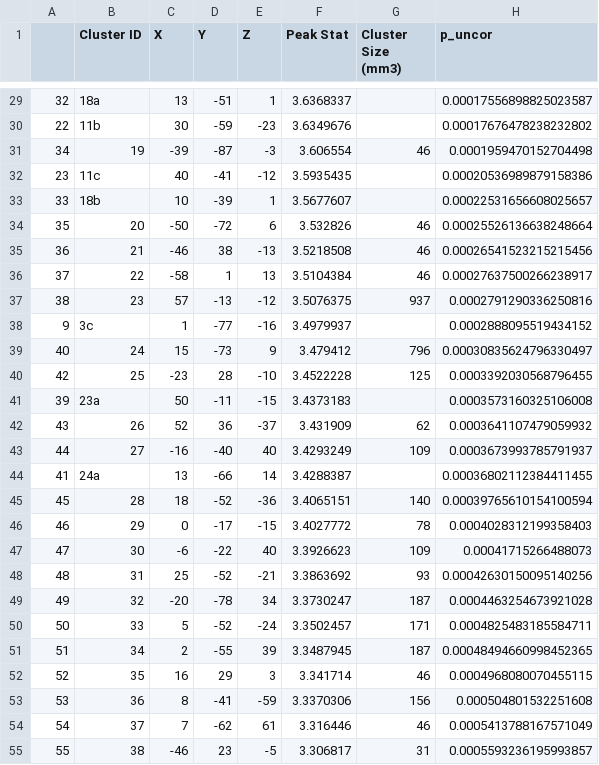
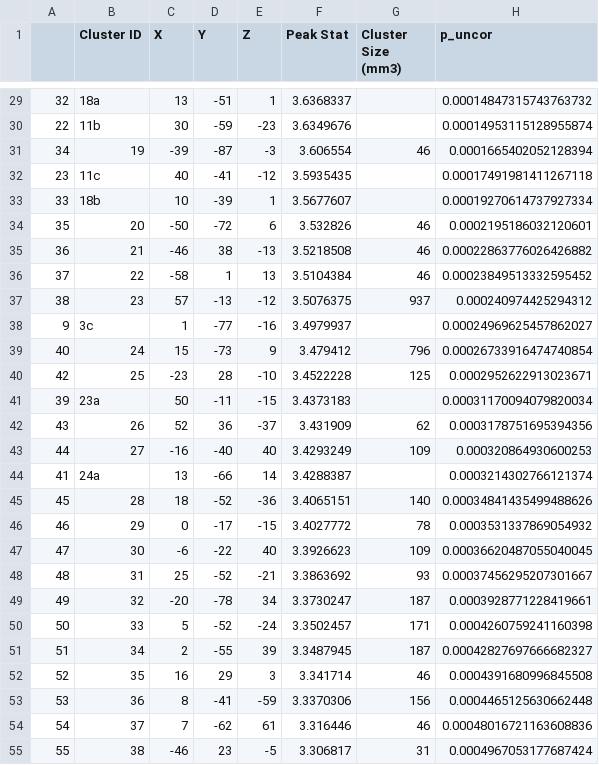
Before and after one commit to davide-aloi/raindrop_analyses_fmri_eeg, a CSV file: fmri/glm/p01_glm_results_roi_p001_unc/p01_w06_day01_TENNIS_TASK_0006_allbrain.csv, drawn as a sheet; only a part is shown, gaps mark what is left out; the diff covers the shown part only.

```diff
--- a/fmri/glm/p01_glm_results_roi_p001_unc/p01_w06_day01_TENNIS_TASK_0006_allbrain.csv
+++ b/fmri/glm/p01_glm_results_roi_p001_unc/p01_w06_day01_TENNIS_TASK_0006_allbrain.csv
@@ -29,27 +29,27 @@
-32,18a,13,-51,1,3.6368337,,0.00017556898825023587
-22,11b,30,-59,-23,3.6349676,,0.00017676478238232802
-34,19,-39,-87,-3,3.606554,46,0.0001959470152704498
-23,11c,40,-41,-12,3.5935435,,0.00020536989879158386
-33,18b,10,-39,1,3.5677607,,0.00022531656608025657
-35,20,-50,-72,6,3.532826,46,0.00025526136638248664
-36,21,-46,38,-13,3.5218508,46,0.00026541523215215456
-37,22,-58,1,13,3.5104384,46,0.00027637500266238917
-38,23,57,-13,-12,3.5076375,937,0.0002791290336250816
-9,3c,1,-77,-16,3.4979937,,0.0002888095519434152
-40,24,15,-73,9,3.479412,796,0.00030835624796330497
-42,25,-23,28,-10,3.4522228,125,0.0003392030568796455
-39,23a,50,-11,-15,3.4373183,,0.0003573160325106008
-43,26,52,36,-37,3.431909,62,0.0003641107479059932
-44,27,-16,-40,40,3.4293249,109,0.0003673993785791937
-41,24a,13,-66,14,3.4288387,,0.00036802112384411455
-45,28,18,-52,-36,3.4065151,140,0.00039765610154100594
-46,29,0,-17,-15,3.4027772,78,0.0004028312199358403
-47,30,-6,-22,40,3.3926623,109,0.00041715266488073
-48,31,25,-52,-21,3.3863692,93,0.00042630150095140256
-49,32,-20,-78,34,3.3730247,187,0.0004463254673921028
-50,33,5,-52,-24,3.3502457,171,0.0004825483185584711
-51,34,2,-55,39,3.3487945,187,0.00048494660998452365
-52,35,16,29,3,3.341714,46,0.0004968080070455115
-53,36,8,-41,-59,3.3370306,156,0.000504801532251608
-54,37,7,-62,61,3.316446,46,0.0005413788167571049
-55,38,-46,23,-5,3.306817,31,0.0005593236195993857
+32,18a,13,-51,1,3.6368337,,0.00014847315743763732
+22,11b,30,-59,-23,3.6349676,,0.00014953115128955874
+34,19,-39,-87,-3,3.606554,46,0.0001665402052128394
+23,11c,40,-41,-12,3.5935435,,0.00017491981411267118
+33,18b,10,-39,1,3.5677607,,0.00019270614737927334
+35,20,-50,-72,6,3.532826,46,0.0002195186032120601
+36,21,-46,38,-13,3.5218508,46,0.00022863776026426882
+37,22,-58,1,13,3.5104384,46,0.00023849513332595452
+38,23,57,-13,-12,3.5076375,937,0.000240974425294312
+9,3c,1,-77,-16,3.4979937,,0.00024969625457862027
+40,24,15,-73,9,3.479412,796,0.00026733916474740854
+42,25,-23,28,-10,3.4522228,125,0.0002952622913023671
+39,23a,50,-11,-15,3.4373183,,0.00031170094079820034
+43,26,52,36,-37,3.431909,62,0.0003178751695394356
+44,27,-16,-40,40,3.4293249,109,0.000320864930600253
+41,24a,13,-66,14,3.4288387,,0.0003214302766121374
+45,28,18,-52,-36,3.4065151,140,0.00034841435499488626
+46,29,0,-17,-15,3.4027772,78,0.0003531337869054932
+47,30,-6,-22,40,3.3926623,109,0.00036620487055040045
+48,31,25,-52,-21,3.3863692,93,0.00037456295207301667
+49,32,-20,-78,34,3.3730247,187,0.0003928771228419661
+50,33,5,-52,-24,3.3502457,171,0.0004260759241160398
+51,34,2,-55,39,3.3487945,187,0.00042827697666682327
+52,35,16,29,3,3.341714,46,0.0004391680996845508
+53,36,8,-41,-59,3.3370306,156,0.0004465125630662448
+54,37,7,-62,61,3.316446,46,0.00048016721163608836
+55,38,-46,23,-5,3.306817,31,0.0004967053177687424
```
Also changed, not shown: 73 edited cells elsewhere in this file, fmri/glm/p01_glm_results_roi_p001_unc/p01_w02_day05_TENNIS_TASK_0006_allbrain.csv, fmri/glm/p01_glm_results_roi_p001_unc/p01_w04_day01_TENNIS_TASK_0006_allbrain.csv, 7 other files.
